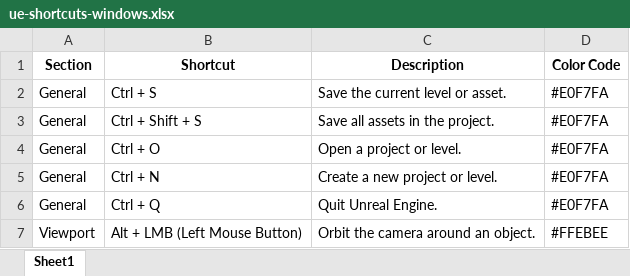
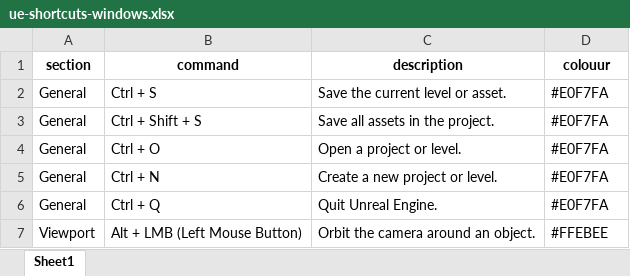
Before and after one commit to BadPharma/CheatSheet, an Excel workbook: test_sheets/design/ue-shortcuts-windows.xlsx, sheet Sheet1, drawn as a sheet; only a part is shown; values as stored, in another font and other column widths than the file's, no borders; removed rows and columns are numbered as before the commit, all else as after; the diff names each change by its address in the sheet, - before the commit and + after, or states it on an @@ line.

```diff
--- a/test_sheets/design/ue-shortcuts-windows.xlsx (sheet Sheet1)
+++ b/test_sheets/design/ue-shortcuts-windows.xlsx (sheet Sheet1)
-row 1: Section | Shortcut | Description | Color Code
+row 1: section | command | description | colouur
```
Also changed, not shown: test_sheets/design/canva.-windows.xlsx, test_sheets/design/psd-macsosx.xlsx, 47 other files.
